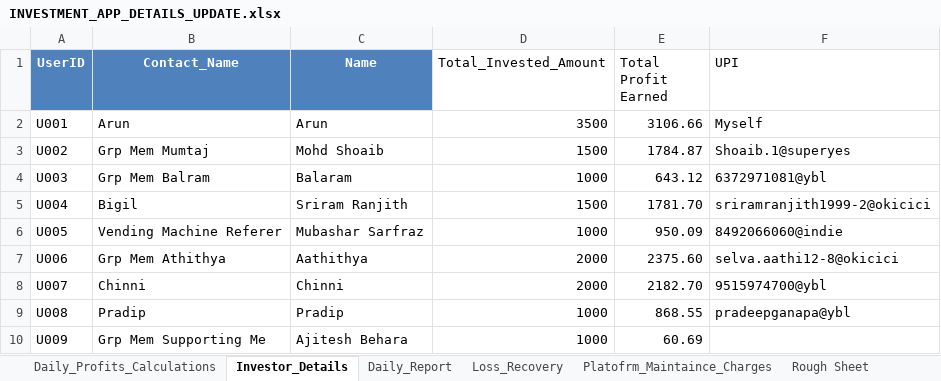
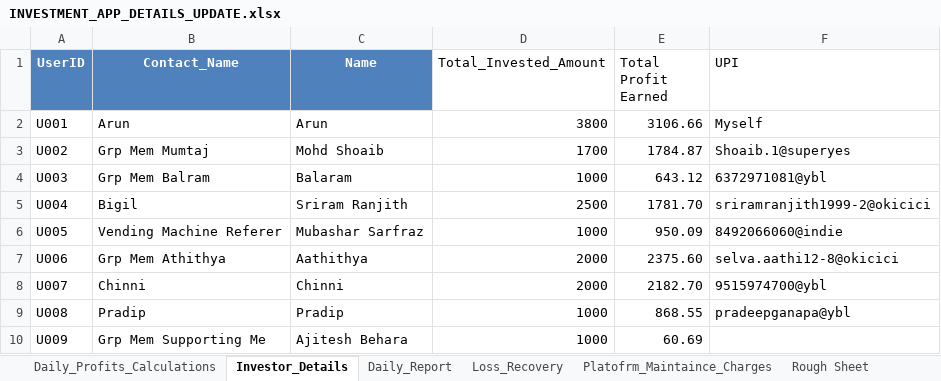
Before and after one commit to Arun2310Rajaputhra/INVESTORS-DASHBOARD, an Excel workbook: INVESTMENT_APP_DETAILS_UPDATE.xlsx, sheet Investor_Details, drawn as a sheet; values as stored, in another font and other column widths than the file's, no borders; table styles not drawn; the diff names each change by its address in the sheet, - before the commit and + after, or states it on an @@ line.

```diff
--- a/INVESTMENT_APP_DETAILS_UPDATE.xlsx (sheet Investor_Details)
+++ b/INVESTMENT_APP_DETAILS_UPDATE.xlsx (sheet Investor_Details)
-D2 (Total_Invested_Amount): 3500
+D2 (Total_Invested_Amount): 3800
-D3 (Total_Invested_Amount): 1500
+D3 (Total_Invested_Amount): 1700
-D5 (Total_Invested_Amount): 1500
+D5 (Total_Invested_Amount): 2500
```
Also changed, not shown: sheet Daily_Profits_Calculations, sheet Daily_Report.
